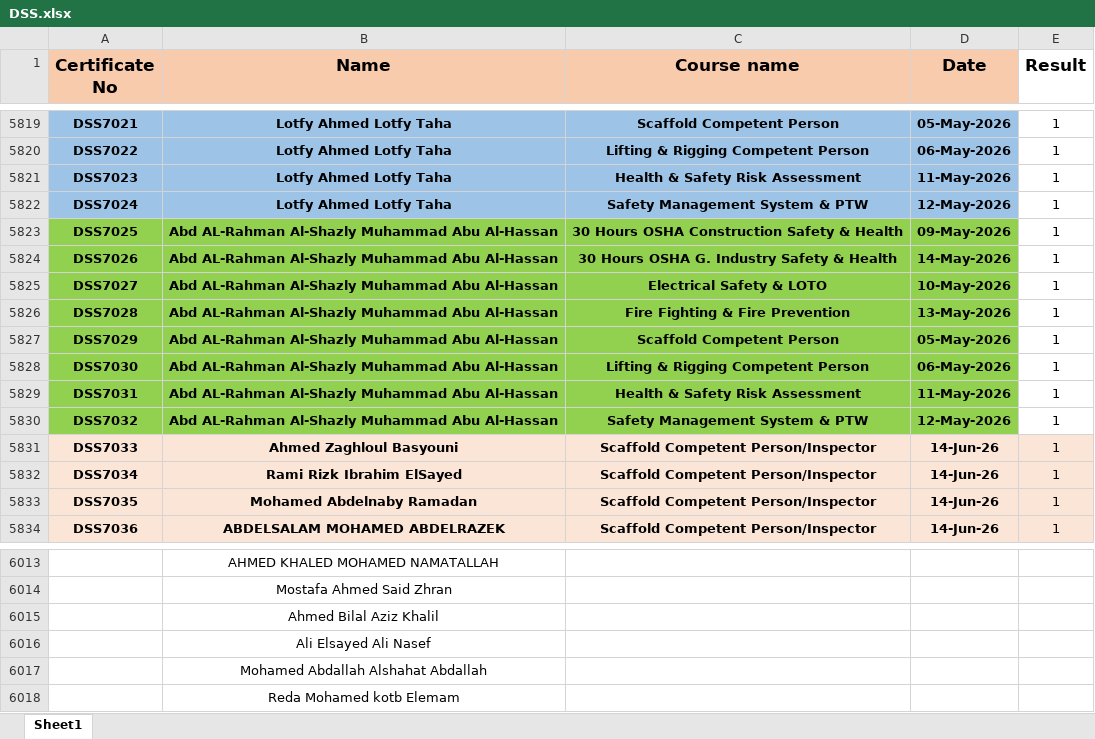
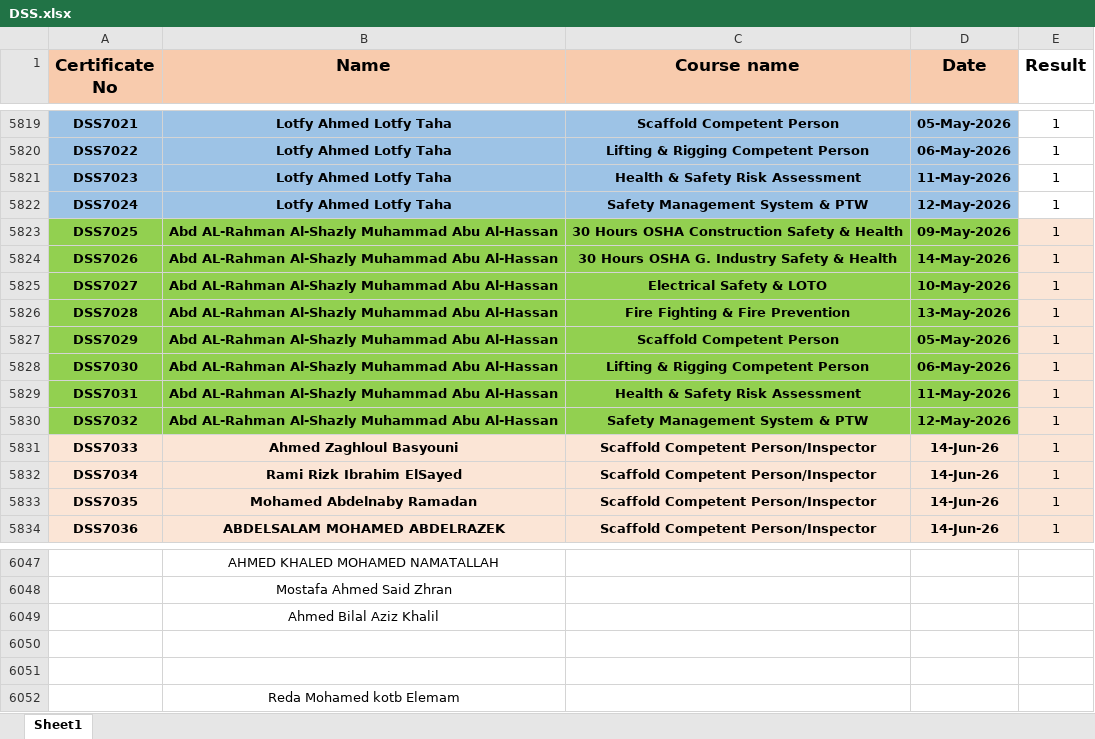
Before and after one commit to ahmedbendarey111/DSS_2025, an Excel workbook: DSS.xlsx, sheet Sheet1, drawn as a sheet; only a part is shown, gaps mark what is left out; values as stored, in another font and other column widths than the file's, no borders; addresses are those after the commit; the diff covers the shown part only; the diff names each change by its address in the sheet, - before the commit and + after, or states it on an @@ line.

```diff
--- a/DSS.xlsx (sheet Sheet1)
+++ b/DSS.xlsx (sheet Sheet1)
-E5823:E5830 fill: none
+E5823:E5830 fill: #FBE5D6
-B6050 (Name): Ali Elsayed Ali Nasef
+B6050 (Name): (empty)
-B6051 (Name): Mohamed Abdallah Alshahat Abdallah
+B6051 (Name): (empty)
```
Also changed, not shown: 34 added rows, 5 edited cells and cell formats elsewhere in this sheet.
